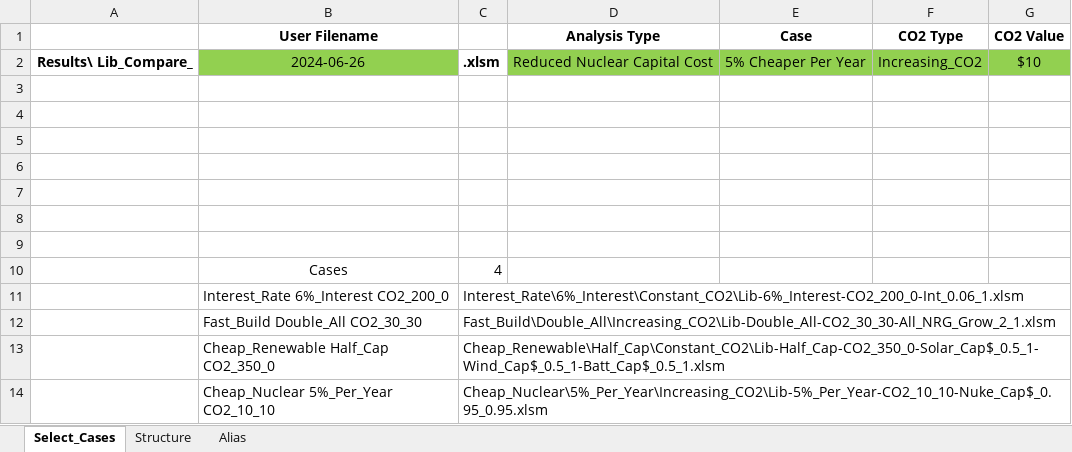
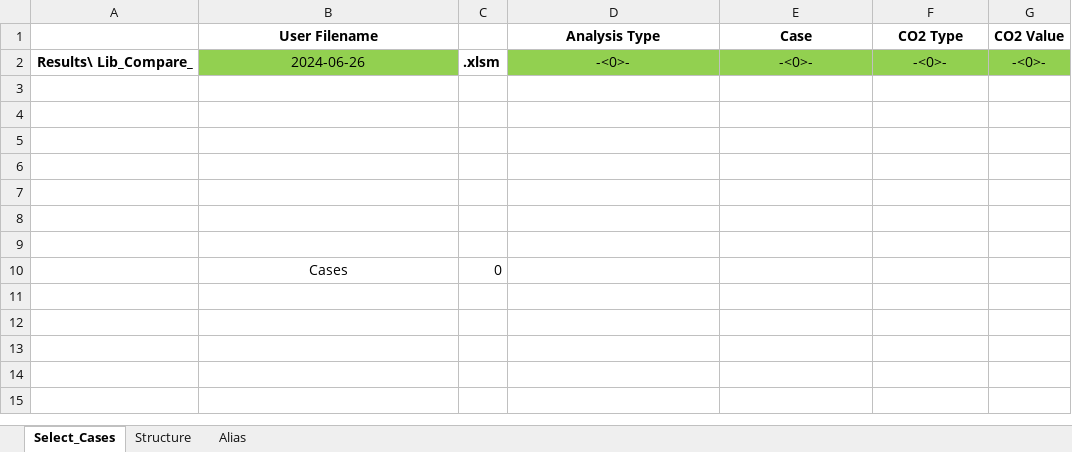
Before and after one commit to cliffgold/Optimize, an Excel workbook: Macro/Compare_Gen.xlsm, sheet Select_Cases, drawn as a sheet; values as stored, in another font and other column widths than the file's, no borders; charts and pictures not drawn; the diff names each change by its address in the sheet, - before the commit and + after, or states it on an @@ line.

```diff
--- a/Macro/Compare_Gen.xlsm (sheet Select_Cases)
+++ b/Macro/Compare_Gen.xlsm (sheet Select_Cases)
-D2 (Analysis Type): Reduced Nuclear Capital Cost
+D2 (Analysis Type): -<0>-
-E2 (Case): 5% Cheaper Per Year
+E2 (Case): -<0>-
-F2 (CO2 Type): Increasing_CO2
+F2 (CO2 Type): -<0>-
-G2 (CO2 Value): $10
+G2 (CO2 Value): -<0>-
-C10: 4
+C10: 0
-row 11:  | Interest_Rate 6%_Interest CO2_200_0 | Interest_Rate\6%_Interest\Constant_CO2\Lib-6%_Interest-CO2_200_0-Int_0.06_1.xlsm
-row 12:  | Fast_Build Double_All CO2_30_30 | Fast_Build\Double_All\Increasing_CO2\Lib-Double_All-CO2_30_30-All_NRG_Grow_2_1.xlsm
-row 13:  | Cheap_Renewable Half_Cap CO2_350_0 | Cheap_Renewable\Half_Cap\Constant_CO2\Lib-Half_Cap-CO2_350_0-Solar_Cap$_0.5_1-Wind_Cap$_0.5_1-Batt_Cap$_0.5_1.xlsm
-row 14:  | Cheap_Nuclear 5%_Per_Year CO2_10_10 | Cheap_Nuclear\5%_Per_Year\Increasing_CO2\Lib-5%_Per_Year-CO2_10_10-Nuke_Cap$_0.95_0.95.xlsm
```
Also changed, not shown: sheet Structure.
